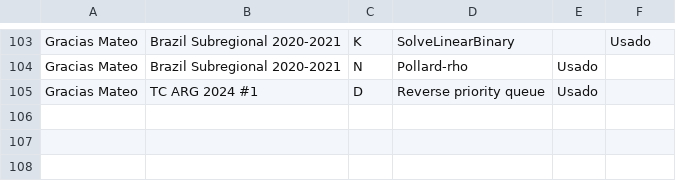
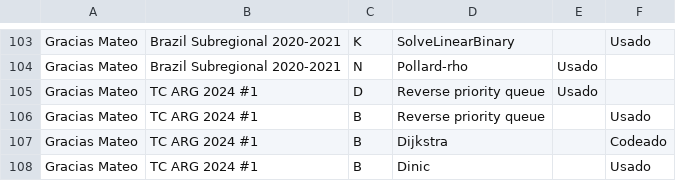
Before and after one commit to IvanRenison/ProgrammingProblems, a CSV file: .stats/CodeUsageTeams.csv, drawn as a sheet; only a part is shown, gaps mark what is left out.

```diff
--- a/.stats/CodeUsageTeams.csv
+++ b/.stats/CodeUsageTeams.csv
@@ -105 +105,4 @@ Gracias Mateo, Brazil Subregional 2020-2021, N, Pollard-rho, Usado,
 Gracias Mateo, TC ARG 2024 #1, D, Reverse priority queue, Usado,
+Gracias Mateo, TC ARG 2024 #1, B, Reverse priority queue, , Usado
+Gracias Mateo, TC ARG 2024 #1, B, Dijkstra, , Codeado
+Gracias Mateo, TC ARG 2024 #1, B, Dinic, , Usado
```
Also changed, not shown: 1 other file.
